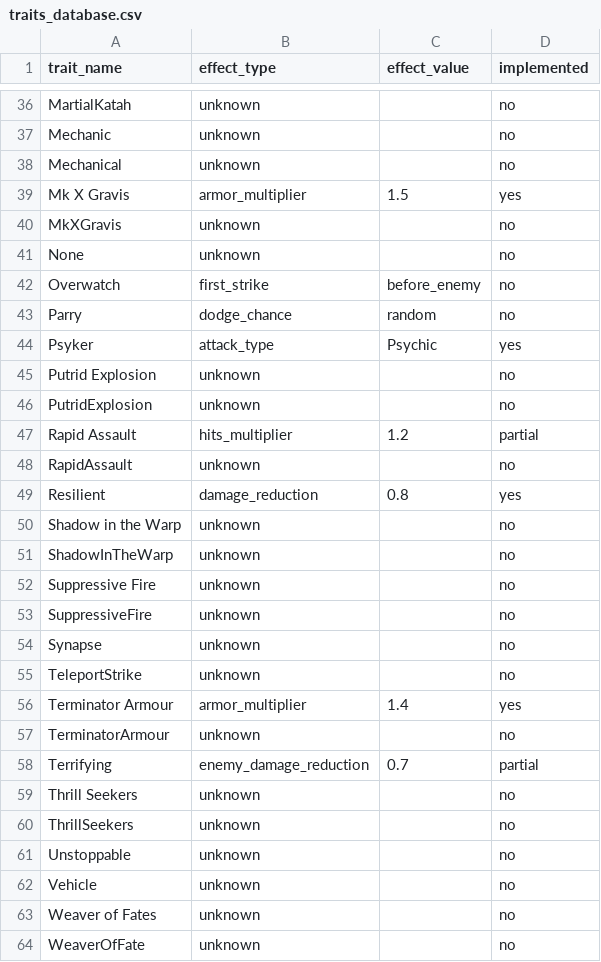
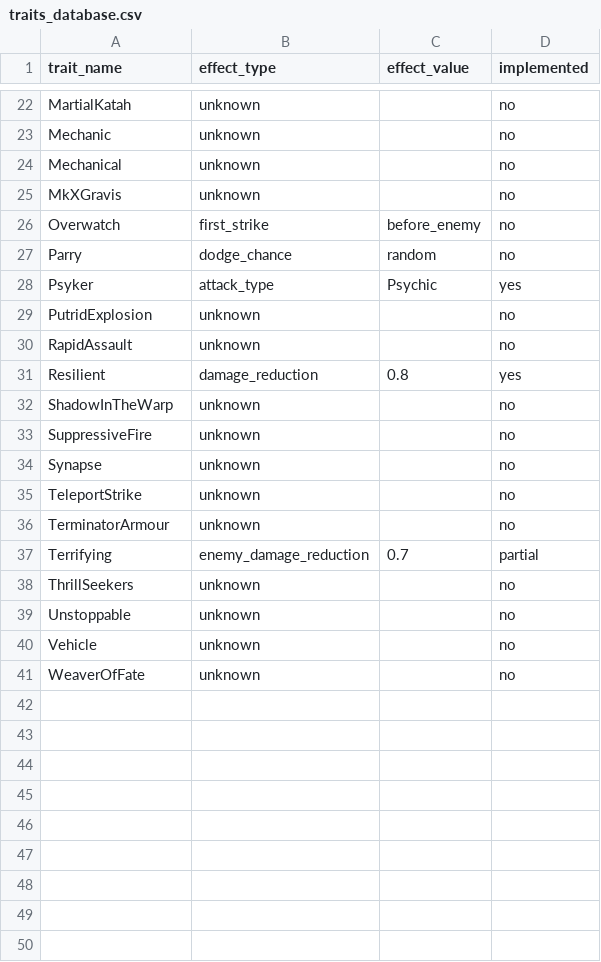
Before and after one commit to crosspostly/tacticus_persona, a CSV file: traits_database.csv, drawn as a sheet; only a part is shown, gaps mark what is left out; the diff covers the shown part only; the diff names each change by its address in the sheet, - before the commit and + after, or states it on an @@ line.

```diff
--- a/traits_database.csv
+++ b/traits_database.csv
-row 39: Mk X Gravis | armor_multiplier | 1.5 | yes
-row 41: None | unknown |  | no
-row 45: Putrid Explosion | unknown |  | no
-row 47: Rapid Assault | hits_multiplier | 1.2 | partial
-row 50: Shadow in the Warp | unknown |  | no
-row 52: Suppressive Fire | unknown |  | no
-row 56: Terminator Armour | armor_multiplier | 1.4 | yes
-row 59: Thrill Seekers | unknown |  | no
-row 63: Weaver of Fates | unknown |  | no
```
Also changed, not shown: 14 removed rows elsewhere in this file, character_attack_types.csv, character_factions.csv, 2 other files.
